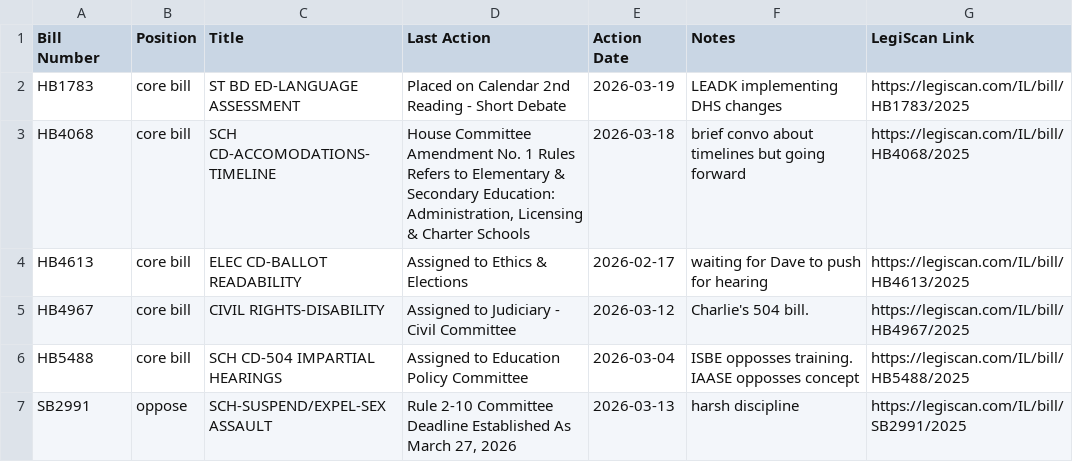
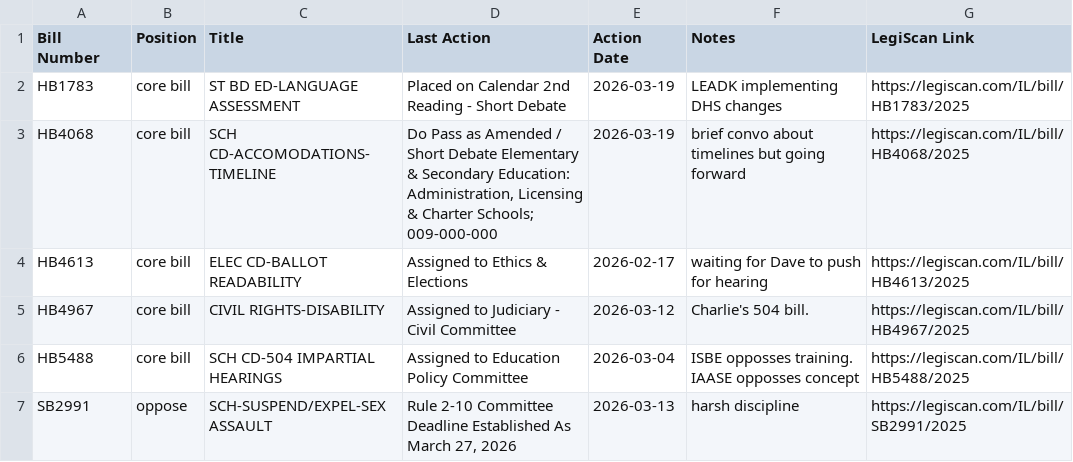
Before and after one commit to lallfran15/ilga-bill-tracker, a CSV file: bills_data.csv, drawn as a sheet.

```diff
--- a/bills_data.csv
+++ b/bills_data.csv
@@ -2,3 +2,3 @@ Bill Number,Position,Title,Last Action,Action Date,Notes,LegiScan Link
 HB1783,core bill,ST BD ED-LANGUAGE ASSESSMENT,Placed on Calendar 2nd Reading - Short Debate,2026-03-19,LEADK implementing DHS changes,https://legiscan.com/IL/bill/HB1783/2025
-HB4068,core bill,SCH CD-ACCOMODATIONS-TIMELINE,"House Committee Amendment No. 1 Rules Refers to Elementary & Secondary Education: Administration, Licensing & Charter Schools",2026-03-18,brief convo about timelines but going forward,https://legiscan.com/IL/bill/HB4068/2025
+HB4068,core bill,SCH CD-ACCOMODATIONS-TIMELINE,"Do Pass as Amended / Short Debate Elementary & Secondary Education: Administration, Licensing & Charter Schools; 009-000-000",2026-03-19,brief convo about timelines but going forward,https://legiscan.com/IL/bill/HB4068/2025
 HB4613,core bill,ELEC CD-BALLOT READABILITY,Assigned to Ethics & Elections,2026-02-17,waiting for Dave to push for hearing,https://legiscan.com/IL/bill/HB4613/2025
```
Also changed, not shown: 4 other files.
